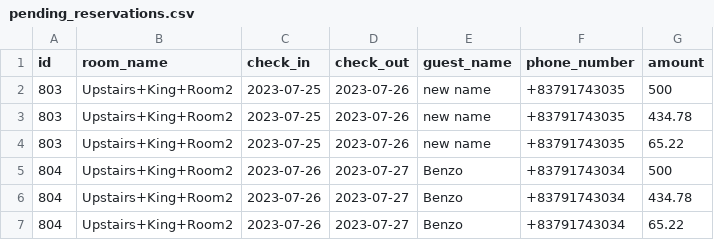
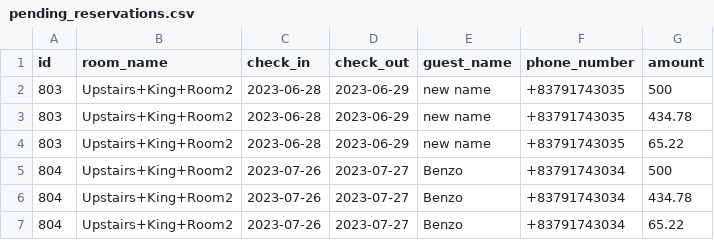
Before and after one commit to benedictnkosi/hotelrunner, a CSV file: public/pending_reservations.csv, drawn as a sheet.

```diff
--- a/public/pending_reservations.csv
+++ b/public/pending_reservations.csv
@@ -1,5 +1,5 @@
 id,room_name,check_in,check_out,guest_name,phone_number,amount
-803,Upstairs+King+Room2,2023-07-25,2023-07-26,"new name",+83791743035,500
-803,Upstairs+King+Room2,2023-07-25,2023-07-26,"new name",+83791743035,434.78
-803,Upstairs+King+Room2,2023-07-25,2023-07-26,"new name",+83791743035,65.22
+803,Upstairs+King+Room2,2023-06-28,2023-06-29,"new name",+83791743035,500
+803,Upstairs+King+Room2,2023-06-28,2023-06-29,"new name",+83791743035,434.78
+803,Upstairs+King+Room2,2023-06-28,2023-06-29,"new name",+83791743035,65.22
 804,Upstairs+King+Room2,2023-07-26,2023-07-27,Benzo,+83791743034,500
```
Also changed, not shown: 9 other files.
